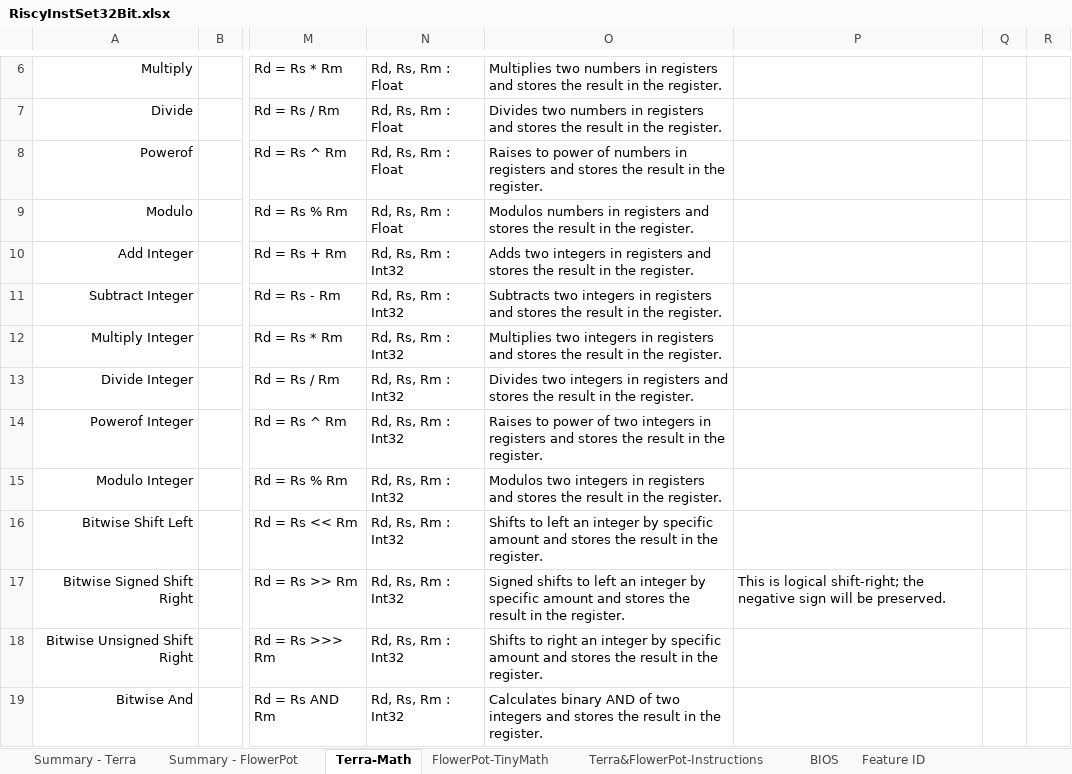
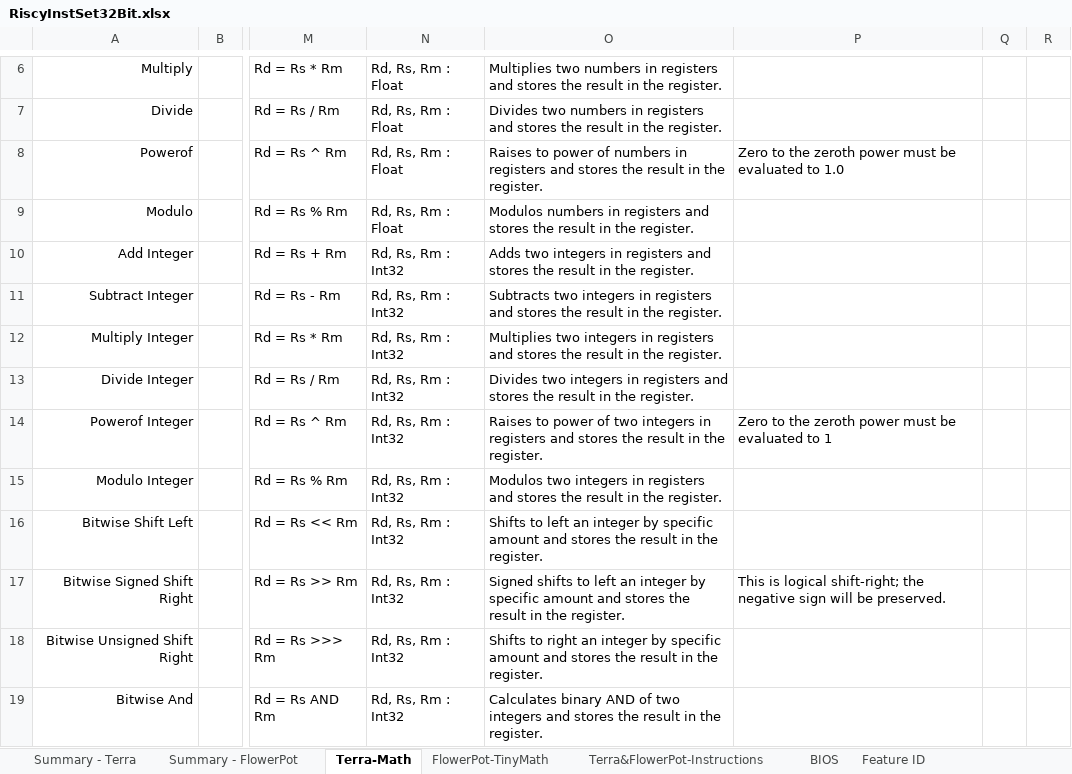
Before and after one commit to curioustorvald/terran-basic-java-vm, an Excel workbook: doc/RiscyInstSet32Bit.xlsx, sheet Terra-Math, drawn as a sheet; only a part is shown, gaps mark what is left out; values as stored, in another font and other column widths than the file's, no borders; the diff names each change by its address in the sheet, - before the commit and + after, or states it on an @@ line.

```diff
--- a/doc/RiscyInstSet32Bit.xlsx (sheet Terra-Math)
+++ b/doc/RiscyInstSet32Bit.xlsx (sheet Terra-Math)
-P8: (empty)
+P8: Zero to the zeroth power must be evaluated to 1.0
-P14: (empty)
+P14: Zero to the zeroth power must be evaluated to 1
```
Also changed, not shown: sheet MarkGen, sheet Terra&FlowerPot-Instructions, 2 other files.
